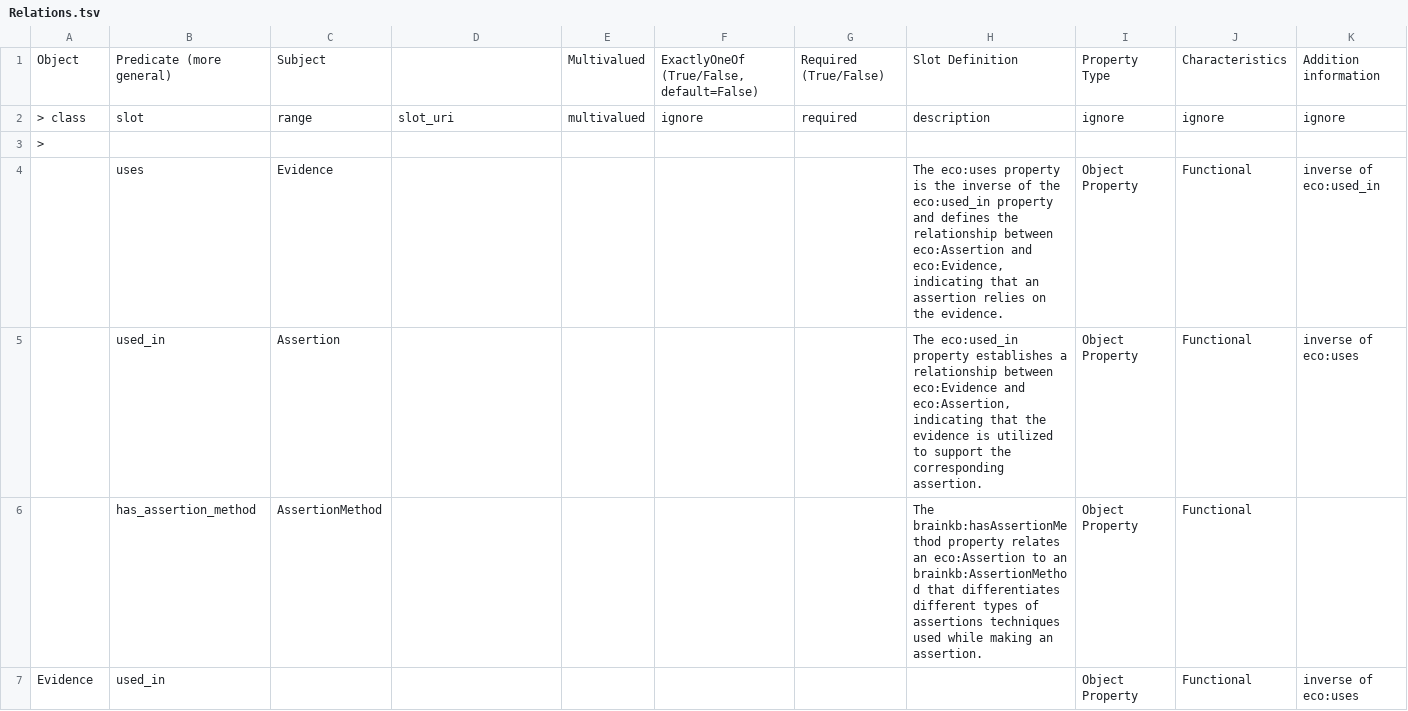
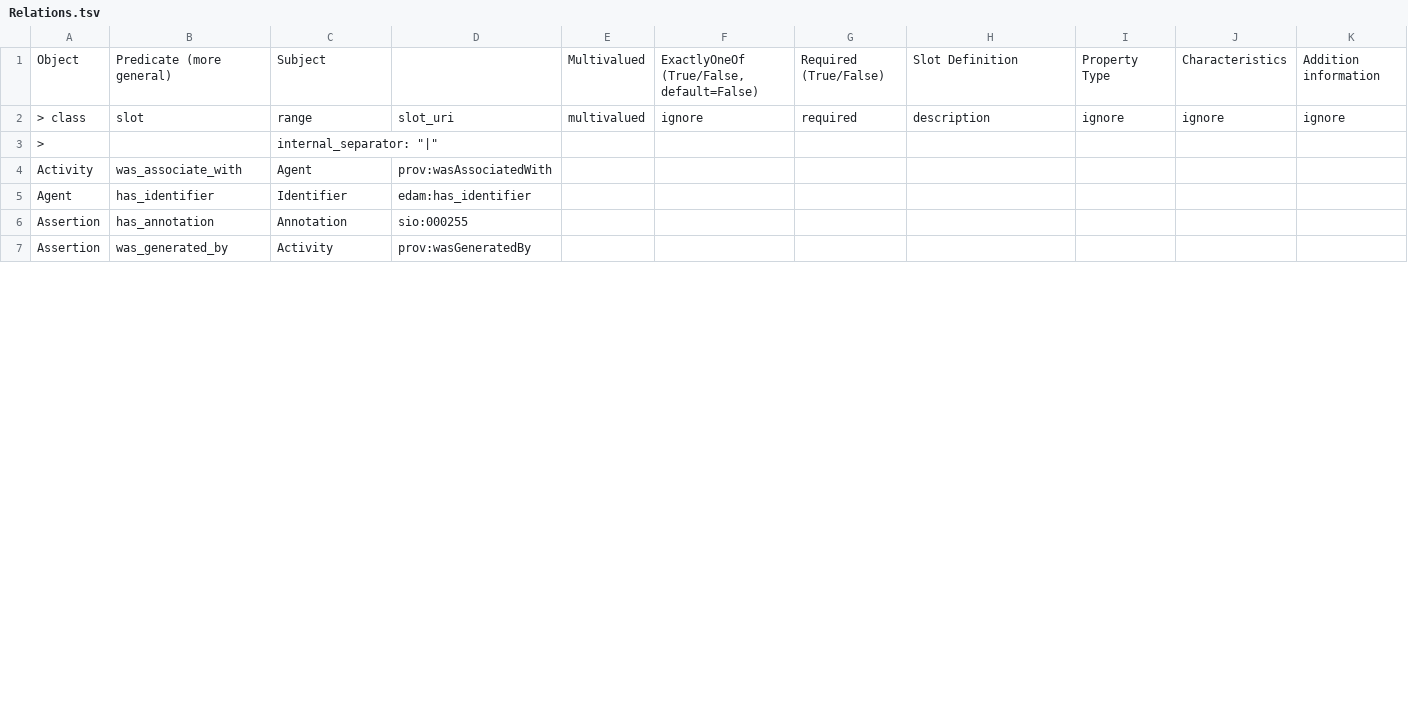
Before and after one commit to brain-bican/models, a TSV file: linkml-schema/source_assertion_evidence/gsheet_output/Relations.tsv, drawn as a sheet; only a part is shown; removed rows and columns are numbered as before the commit, all else as after; rows hold the shown columns only; the diff covers the shown part only; the diff names each change by its address in the sheet, - before the commit and + after, or states it on an @@ line.

Commit message:
Generate new version of the linkml model for assertion_evidence

```diff
--- a/linkml-schema/source_assertion_evidence/gsheet_output/Relations.tsv
+++ b/linkml-schema/source_assertion_evidence/gsheet_output/Relations.tsv
-C3: (empty)
+C3: internal_separator: "|"
-row 4:  | uses | Evidence |  |  |  |  | The eco:uses property is the inverse of the eco:used_in property and defines the relationship between eco:Assertion and eco:Evidence, indicating that an assertion relies on the evidence. | Object Property | Functional | inverse of eco:used_in
-row 5:  | used_in | Assertion |  |  |  |  | The eco:used_in property establishes a relationship between eco:Evidence and eco:Assertion, indicating that the evidence is utilized to support the corresponding assertion. | Object Property | Functional | inverse of eco:uses
-row 6:  | has_assertion_method | AssertionMethod |  |  |  |  | The brainkb:hasAssertionMethod property relates an eco:Assertion to an brainkb:AssertionMethod that differentiates different types of assertions techniques used while making an assertion. | Object Property | Functional
-row 7: Evidence | used_in |  |  |  |  |  |  | Object Property | Functional | inverse of eco:uses
+row 4: Activity | was_associate_with | Agent | prov:wasAssociatedWith
+row 5: Agent | has_identifier | Identifier | edam:has_identifier
+row 6: Assertion | has_annotation | Annotation | sio:000255
+row 7: Assertion | was_generated_by | Activity | prov:wasGeneratedBy
```
Also changed, not shown: 4 added rows, 4 removed rows and 4 edited cells elsewhere in this file, linkml-schema/source_assertion_evidence/gsheet_output/Classes.tsv, linkml-schema/source_assertion_evidence/gsheet_output/Prefixes.tsv, 3 other files.
